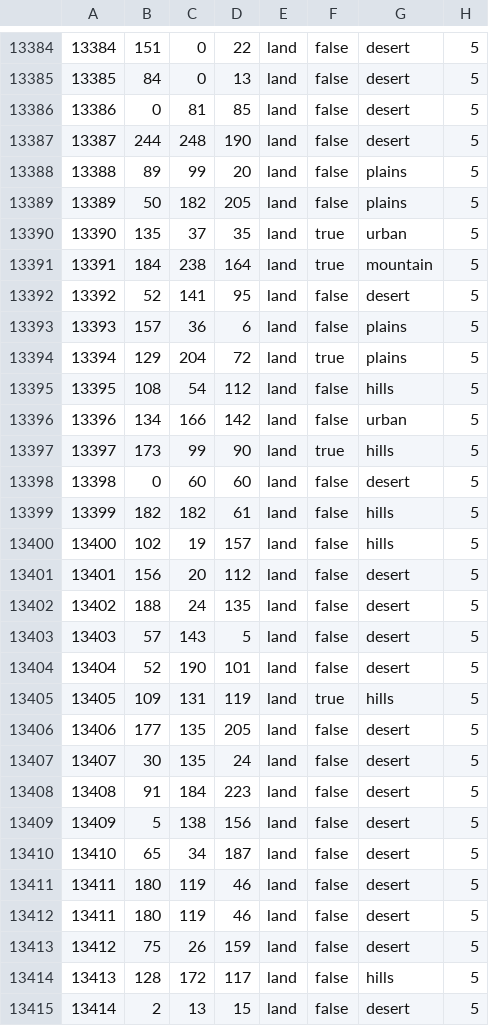
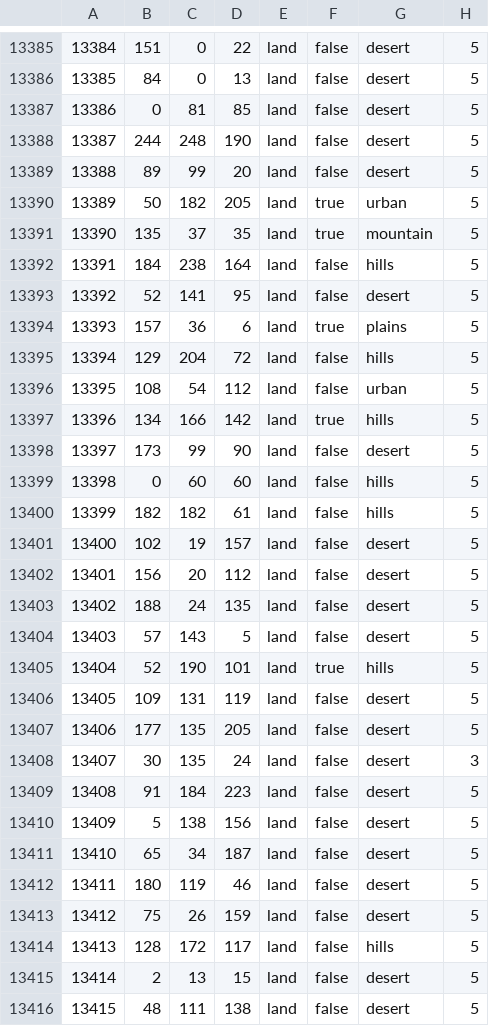
Before and after one commit to fee1s/Origion-Reload, a CSV file: map/definition.csv, drawn as a sheet; only a part is shown, gaps mark what is left out; the shorter side is filled out with more unchanged rows; the diff covers the shown part only.

```diff
--- a/map/definition.csv
+++ b/map/definition.csv
@@ -13387,15 +13388,15 @@
 13387;244;248;190;land;false;desert;5
-13388;89;99;20;land;false;plains;5
-13389;50;182;205;land;false;plains;5
-13390;135;37;35;land;true;urban;5
-13391;184;238;164;land;true;mountain;5
+13388;89;99;20;land;false;desert;5
+13389;50;182;205;land;true;urban;5
+13390;135;37;35;land;true;mountain;5
+13391;184;238;164;land;false;hills;5
 13392;52;141;95;land;false;desert;5
-13393;157;36;6;land;false;plains;5
-13394;129;204;72;land;true;plains;5
-13395;108;54;112;land;false;hills;5
-13396;134;166;142;land;false;urban;5
-13397;173;99;90;land;true;hills;5
-13398;0;60;60;land;false;desert;5
+13393;157;36;6;land;true;plains;5
+13394;129;204;72;land;false;hills;5
+13395;108;54;112;land;false;urban;5
+13396;134;166;142;land;true;hills;5
+13397;173;99;90;land;false;desert;5
+13398;0;60;60;land;false;hills;5
 13399;182;182;61;land;false;hills;5
-13400;102;19;157;land;false;hills;5
+13400;102;19;157;land;false;desert;5
 13401;156;20;112;land;false;desert;5
@@ -13403,6 +13404,6 @@
 13403;57;143;5;land;false;desert;5
-13404;52;190;101;land;false;desert;5
-13405;109;131;119;land;true;hills;5
+13404;52;190;101;land;true;hills;5
+13405;109;131;119;land;false;desert;5
 13406;177;135;205;land;false;desert;5
-13407;30;135;24;land;false;desert;5
+13407;30;135;24;land;false;desert;3
 13408;91;184;223;land;false;desert;5
@@ -13411,3 +13412,2 @@
 13411;180;119;46;land;false;desert;5
-13411;180;119;46;land;false;desert;5
 13412;75;26;159;land;false;desert;5
```
Also changed, not shown: 1 added row and 20 edited cells elsewhere in this file, 41 other files.
